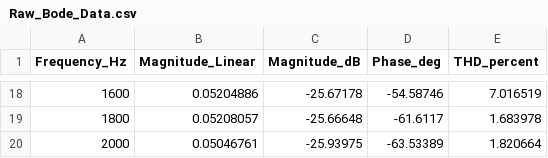
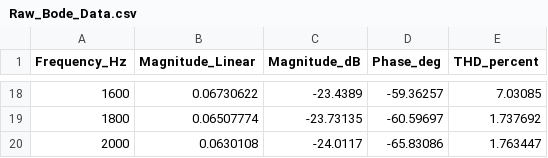
Before and after one commit to kevinfan100/Openloop_Cali, a CSV file: results/NTU/diagnostics/Raw_Bode_Data.csv, drawn as a sheet; only a part is shown, gaps mark what is left out; the diff covers the shown part only.

```diff
--- a/results/NTU/diagnostics/Raw_Bode_Data.csv
+++ b/results/NTU/diagnostics/Raw_Bode_Data.csv
@@ -18,3 +18,3 @@ Frequency_Hz,Magnitude_Linear,Magnitude_dB,Phase_deg,THD_percent
-1600,0.05204886,-25.67178,-54.58746,7.016519
-1800,0.05208057,-25.66648,-61.6117,1.683978
-2000,0.05046761,-25.93975,-63.53389,1.820664
+1600,0.06730622,-23.4389,-59.36257,7.03085
+1800,0.06507774,-23.73135,-60.59697,1.737692
+2000,0.0630108,-24.0117,-65.83086,1.763447
```
Also changed, not shown: 64 edited cells elsewhere in this file.
